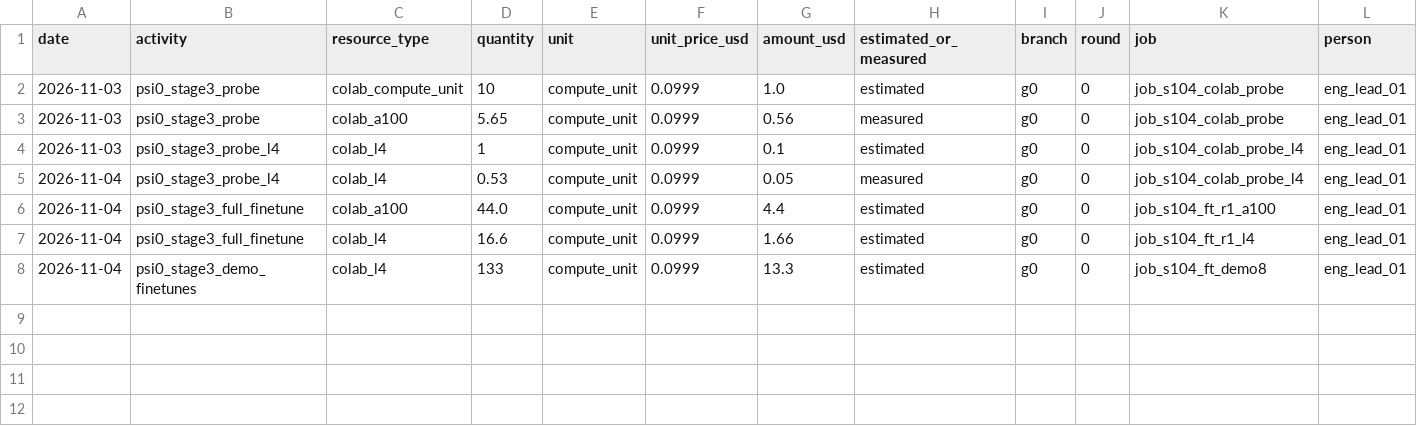
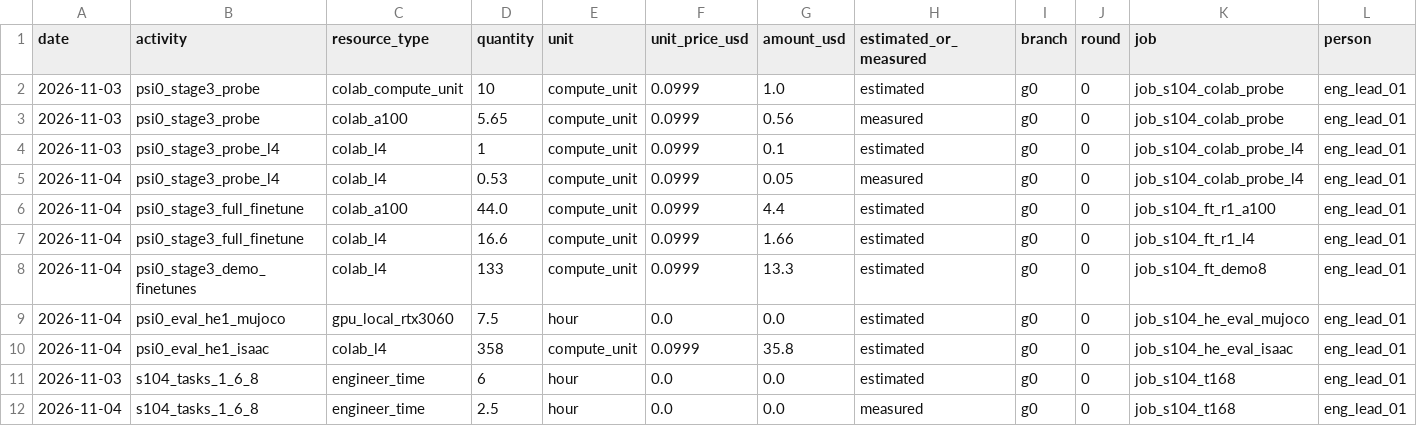
Before and after one commit to hiwe0305/denso-challenge, a CSV file: docs/g0/ledger/S1-04.csv, drawn as a sheet; only a part is shown; rows hold the shown columns only; the diff names each change by its address in the sheet, - before the commit and + after, or states it on an @@ line.

```diff
--- a/docs/g0/ledger/S1-04.csv
+++ b/docs/g0/ledger/S1-04.csv
+row 9: 2026-11-04 | psi0_eval_he1_mujoco | gpu_local_rtx3060 | 7.5 | hour | 0.0 | 0.0 | estimated | g0 | 0 | job_s104_he_eval_mujoco | eng_lead_01
+row 10: 2026-11-04 | psi0_eval_he1_isaac | colab_l4 | 358 | compute_unit | 0.0999 | 35.8 | estimated | g0 | 0 | job_s104_he_eval_isaac | eng_lead_01
+row 11: 2026-11-03 | s104_tasks_1_6_8 | engineer_time | 6 | hour | 0.0 | 0.0 | estimated | g0 | 0 | job_s104_t168 | eng_lead_01
+row 12: 2026-11-04 | s104_tasks_1_6_8 | engineer_time | 2.5 | hour | 0.0 | 0.0 | measured | g0 | 0 | job_s104_t168 | eng_lead_01
```
Also changed, not shown: 2 other files.
